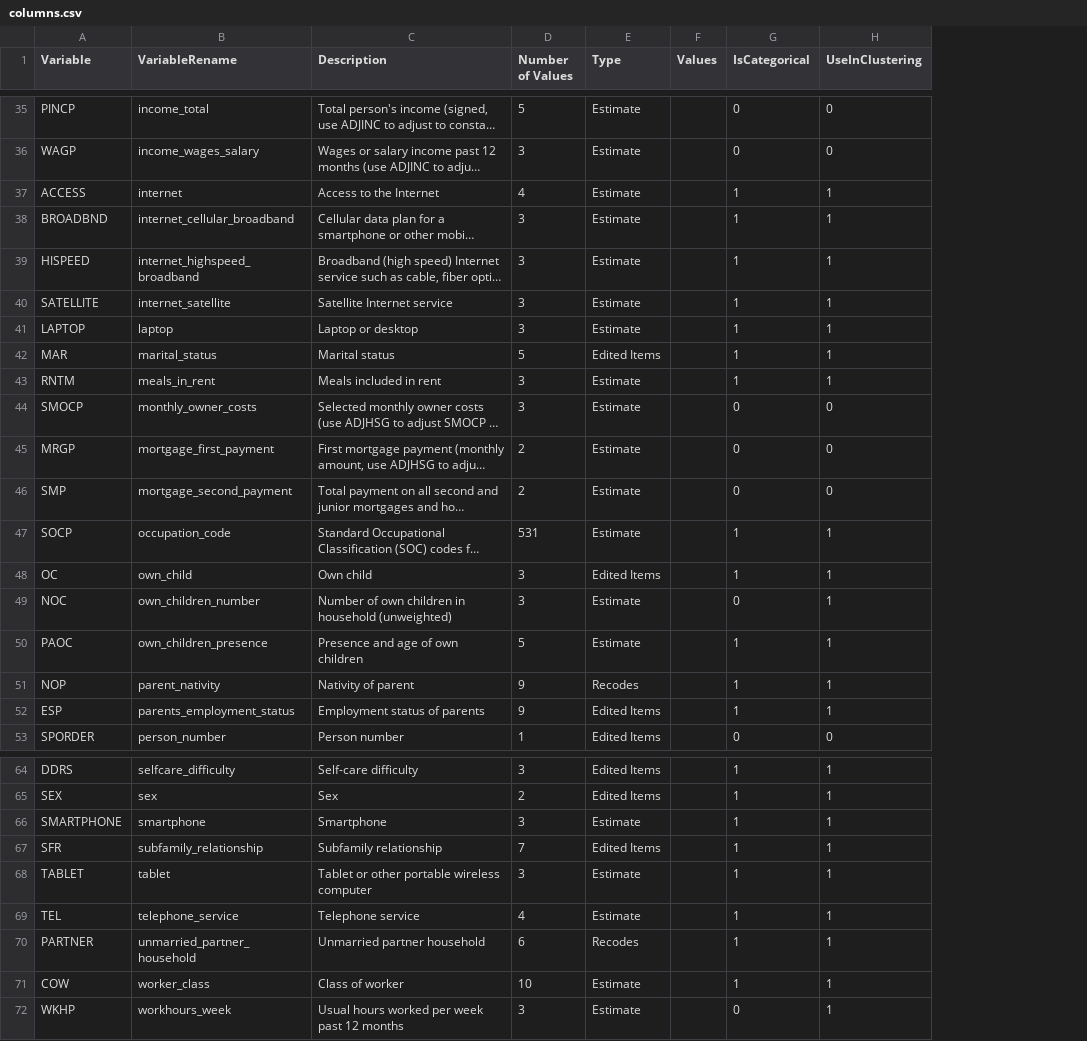
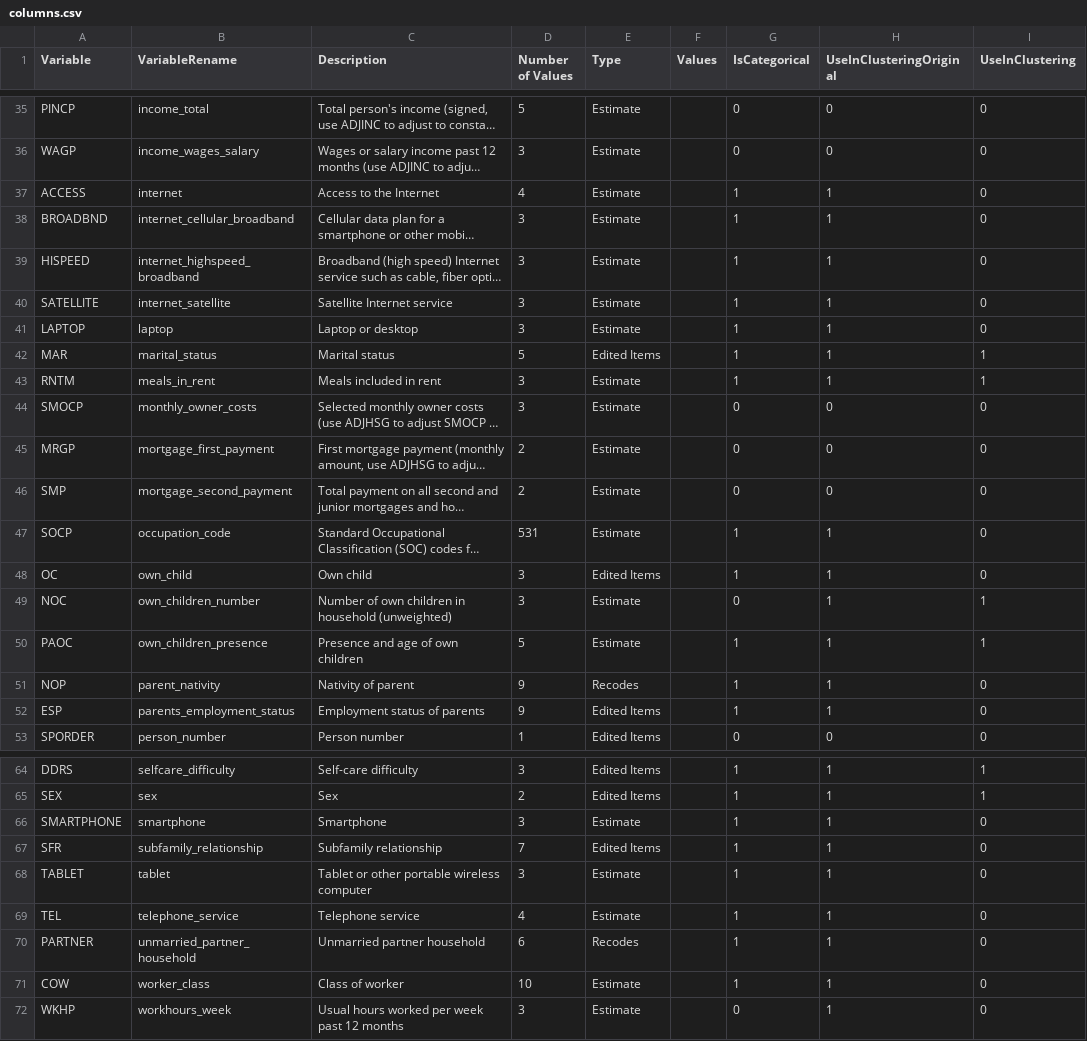
Before and after one commit to margaeor/mlopt-equal-opportunity, a CSV file: data/metadata/columns.csv, drawn as a sheet; only a part is shown, gaps mark what is left out; long unchanged cells end in …; addresses are those after the commit; the diff covers the shown part only; the diff names each change by its address in the sheet, - before the commit and + after, or states it on an @@ line.

Commit message:
EDIT columns.csv for sparse features

```diff
--- a/data/metadata/columns.csv
+++ b/data/metadata/columns.csv
+column H (UseInClusteringOriginal), rows 35-53: 0 | 0 | 1 | 1 | 1 | 1 | 1 | 1 | 1 | 0 | 0 | 0 | 1 | 1 | 1 | 1 | 1 | 1 | 0; rows 64-72: all 1
-I37:I41 (UseInClustering): 1
+I37:I41 (UseInClustering): 0
-I47:I48 (UseInClustering): 1
+I47:I48 (UseInClustering): 0
-I51:I52 (UseInClustering): 1
+I51:I52 (UseInClustering): 0
-I66:I72 (UseInClustering): 1
+I66:I72 (UseInClustering): 0
```
Also changed, not shown: 9 edited cells elsewhere in this file.
